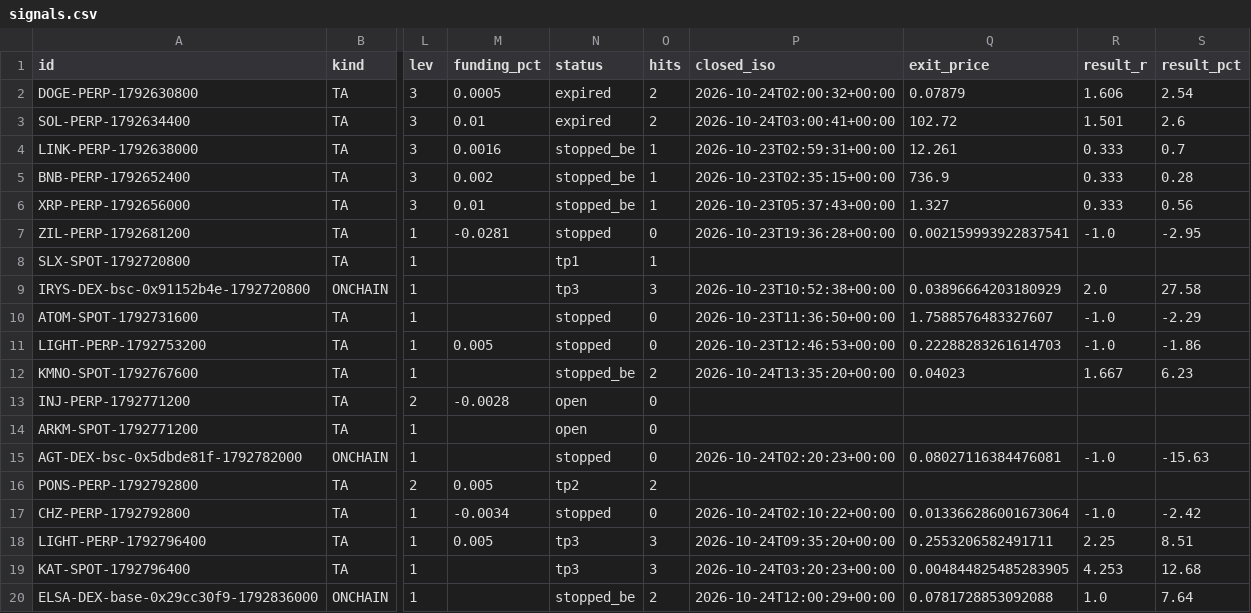
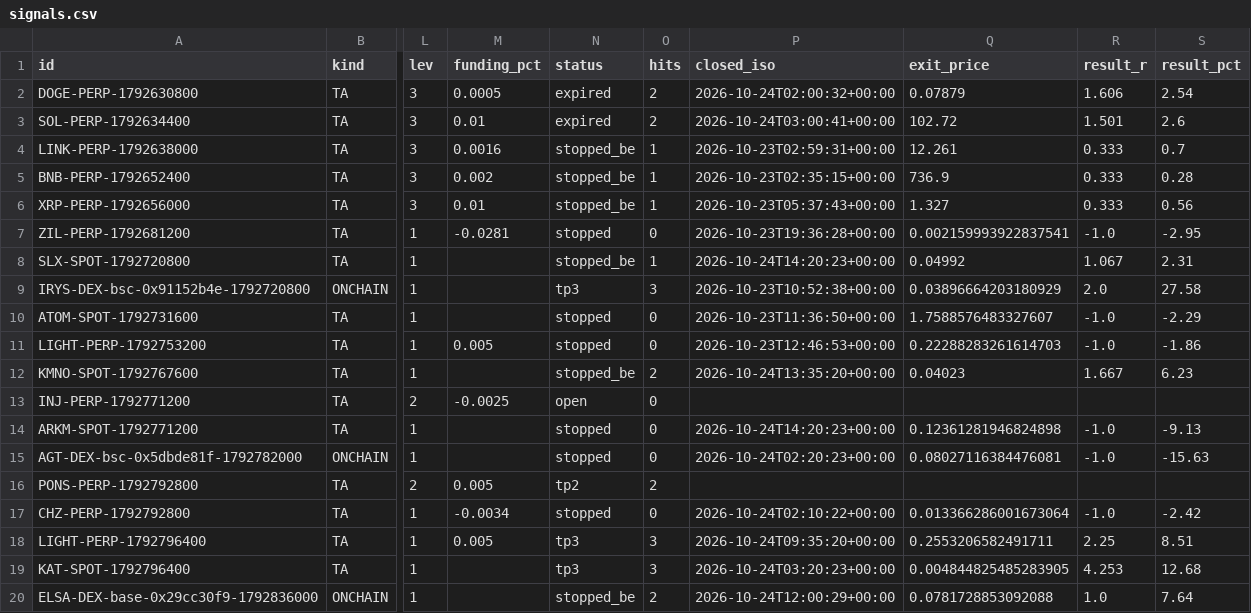
Before and after one commit to GoviGovi1/signals, a CSV file: signals.csv, drawn as a sheet; only a part is shown, gaps mark what is left out; the diff names each change by its address in the sheet, - before the commit and + after, or states it on an @@ line.

```diff
--- a/signals.csv
+++ b/signals.csv
-N8 (status): tp1
+N8 (status): stopped_be
-P8 (closed_iso): (empty)
+P8 (closed_iso): 2026-10-24T14:20:23+00:00
-Q8 (exit_price): (empty)
+Q8 (exit_price): 0.04992
-R8 (result_r): (empty)
+R8 (result_r): 1.067
-S8 (result_pct): (empty)
+S8 (result_pct): 2.31
-M13 (funding_pct): -0.0028
+M13 (funding_pct): -0.0025
-N14 (status): open
+N14 (status): stopped
-P14 (closed_iso): (empty)
+P14 (closed_iso): 2026-10-24T14:20:23+00:00
-Q14 (exit_price): (empty)
+Q14 (exit_price): 0.12361281946824898
-R14 (result_r): (empty)
+R14 (result_r): -1.0
-S14 (result_pct): (empty)
+S14 (result_pct): -9.13
```
Also changed, not shown: 3 other files.
